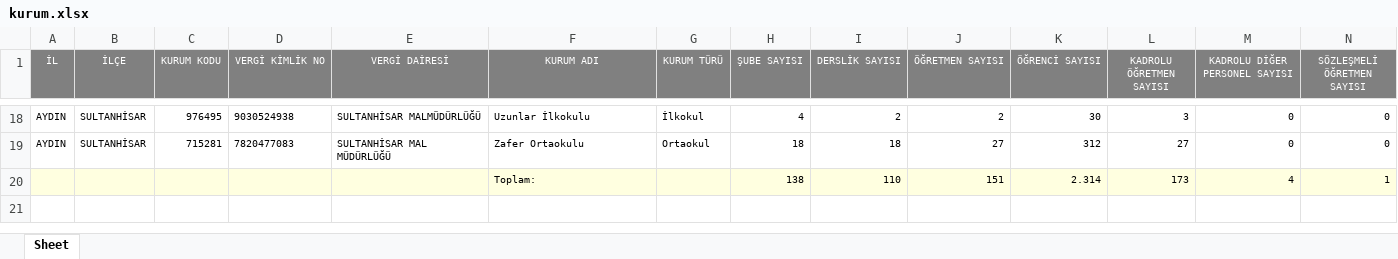
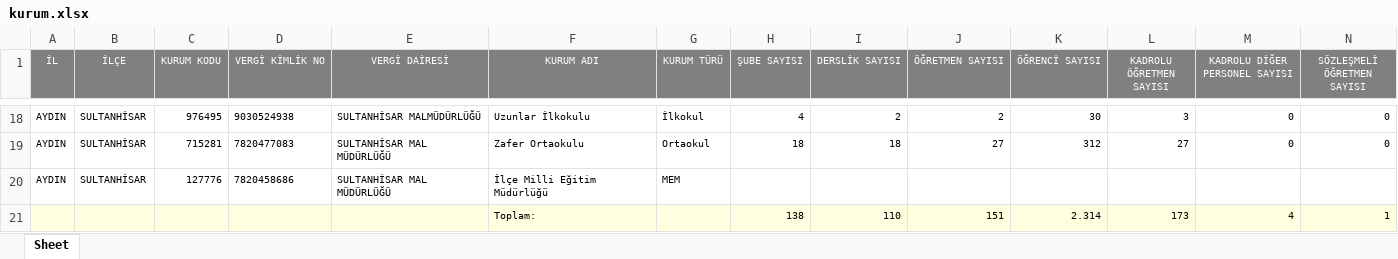
Before and after one commit to ideaswonderland/mySplit, an Excel workbook: kurum.xlsx, sheet Sheet, drawn as a sheet; only a part is shown, gaps mark what is left out; values as stored, in another font and other column widths than the file's, no borders; rows hold the shown columns only; the diff names each change by its address in the sheet, - before the commit and + after, or states it on an @@ line.

```diff
--- a/kurum.xlsx (sheet Sheet)
+++ b/kurum.xlsx (sheet Sheet)
+row 20: AYDIN | SULTANHİSAR | 127776 | 7820458686 | SULTANHİSAR MAL MÜDÜRLÜĞÜ | İlçe Milli Eğitim Müdürlüğü | MEM
```
Also changed, not shown: 2 other files.
